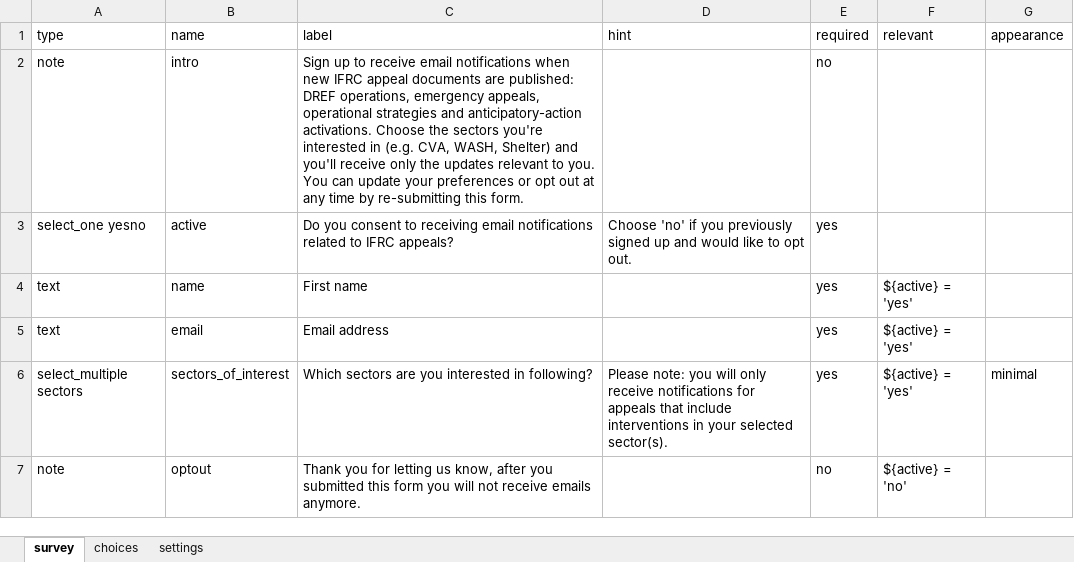
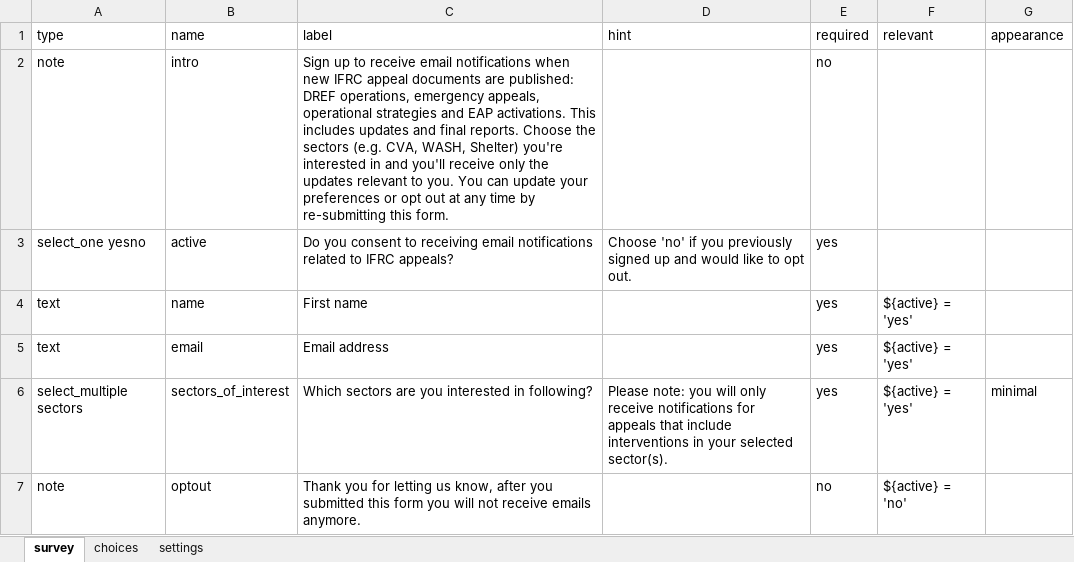
Before and after one commit to rodekruis/appeals-monitor, an Excel workbook: kobo/appeals_monitor_subscription.xlsx, sheet survey, drawn as a sheet; values as stored, in another font and other column widths than the file's, no borders; the diff names each change by its address in the sheet, - before the commit and + after, or states it on an @@ line.

Commit message:
feat: add document types

```diff
--- a/kobo/appeals_monitor_subscription.xlsx (sheet survey)
+++ b/kobo/appeals_monitor_subscription.xlsx (sheet survey)
-C2 (label): …strategies and anticipatory-action activations. Choose the sectors you're interested in (e.g. CVA, WASH, Shelter) and you'll…
+C2 (label): …strategies and EAP activations. This includes updates and final reports. Choose the sectors (e.g. CVA, WASH, Shelter) you're interested in and you'll…
```
Also changed, not shown: 2 other files.
